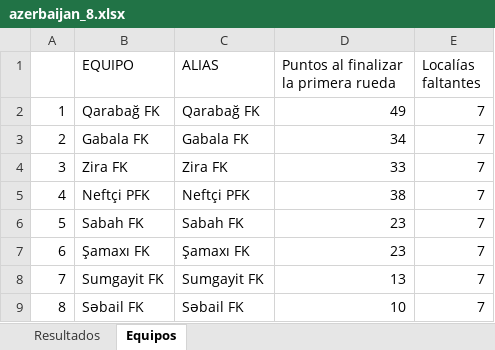
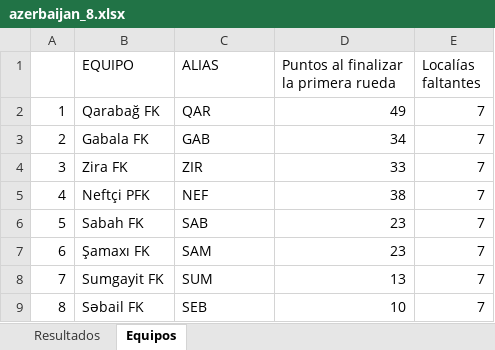
Before and after one commit to fdduarte/calendar-opt, an Excel workbook: data/azerbaijan_8.xlsx, sheet Equipos, drawn as a sheet; values as stored, in another font and other column widths than the file's, no borders; the diff names each change by its address in the sheet, - before the commit and + after, or states it on an @@ line.

```diff
--- a/data/azerbaijan_8.xlsx (sheet Equipos)
+++ b/data/azerbaijan_8.xlsx (sheet Equipos)
-C2 (ALIAS): Qarabağ FK
+C2 (ALIAS): QAR
-C3 (ALIAS): Gabala FK
+C3 (ALIAS): GAB
-C4 (ALIAS): Zira FK
+C4 (ALIAS): ZIR
-C5 (ALIAS): Neftçi PFK
+C5 (ALIAS): NEF
-C6 (ALIAS): Sabah FK
+C6 (ALIAS): SAB
-C7 (ALIAS): Şamaxı FK
+C7 (ALIAS): SAM
-C8 (ALIAS): Sumgayit FK
+C8 (ALIAS): SUM
-C9 (ALIAS): Səbail FK
+C9 (ALIAS): SEB
```
Also changed, not shown: sheet Resultados, 2 other files.
